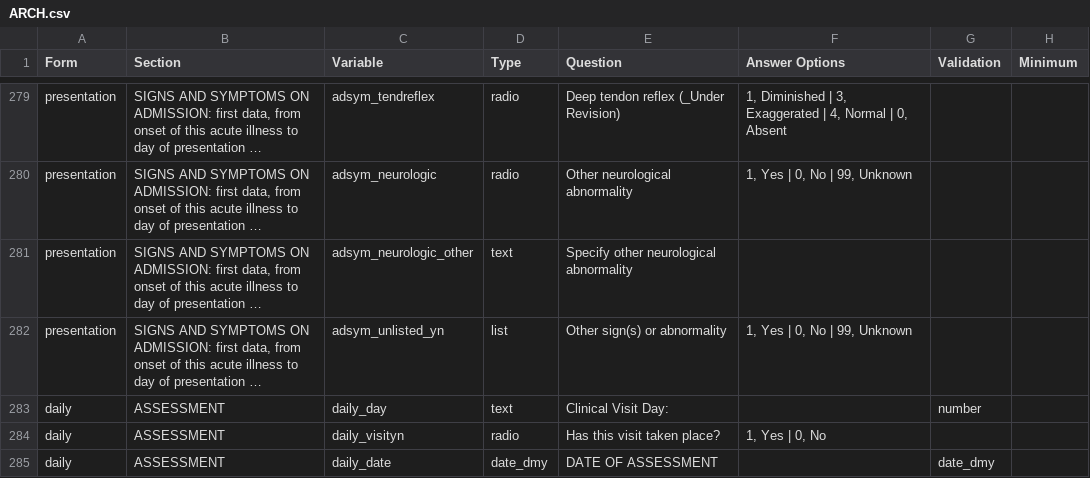
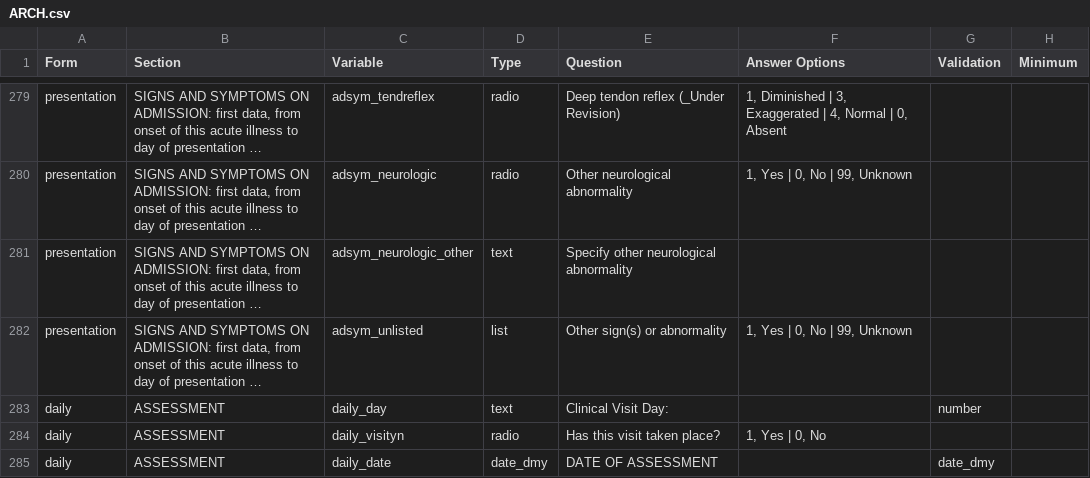
Before and after one commit to ISARICResearch/DataPlatform, a CSV file: ARCH/ARCH1.0.0/ARCH.csv, drawn as a sheet; only a part is shown, gaps mark what is left out; long unchanged cells end in …; the diff names each change by its address in the sheet, - before the commit and + after, or states it on an @@ line.

Commit message:
Update ARCH.csv

```diff
--- a/ARCH/ARCH1.0.0/ARCH.csv
+++ b/ARCH/ARCH1.0.0/ARCH.csv
-C282 (Variable): adsym_unlisted_yn
+C282 (Variable): adsym_unlisted
```
